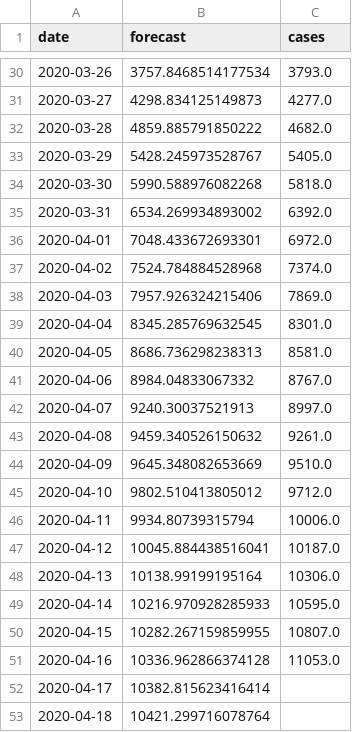
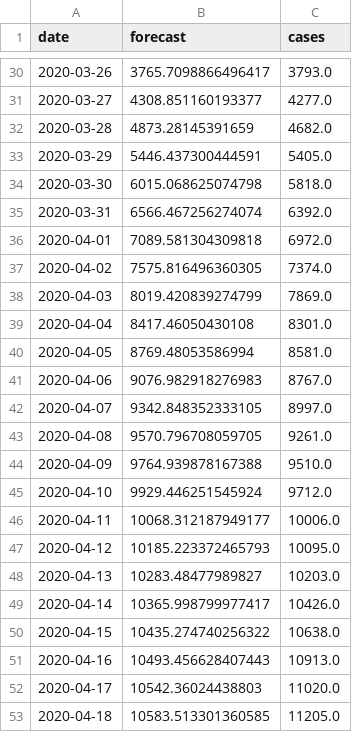
Before and after one commit to sir-spd/sir-covid-19-andalusia, a CSV file: data/generated-cases.csv, drawn as a sheet; only a part is shown, gaps mark what is left out; the diff covers the shown part only.

```diff
--- a/data/generated-cases.csv
+++ b/data/generated-cases.csv
@@ -30,24 +30,24 @@ date,forecast,cases
-2020-03-26,3757.8468514177534,3793.0
-2020-03-27,4298.834125149873,4277.0
-2020-03-28,4859.885791850222,4682.0
-2020-03-29,5428.245973528767,5405.0
-2020-03-30,5990.588976082268,5818.0
-2020-03-31,6534.269934893002,6392.0
-2020-04-01,7048.433672693301,6972.0
-2020-04-02,7524.784884528968,7374.0
-2020-04-03,7957.926324215406,7869.0
-2020-04-04,8345.285769632545,8301.0
-2020-04-05,8686.736298238313,8581.0
-2020-04-06,8984.04833067332,8767.0
-2020-04-07,9240.30037521913,8997.0
-2020-04-08,9459.340526150632,9261.0
-2020-04-09,9645.348082653669,9510.0
-2020-04-10,9802.510413805012,9712.0
-2020-04-11,9934.80739315794,10006.0
-2020-04-12,10045.884438516041,10187.0
-2020-04-13,10138.99199195164,10306.0
-2020-04-14,10216.970928285933,10595.0
-2020-04-15,10282.267159859955,10807.0
-2020-04-16,10336.962866374128,11053.0
-2020-04-17,10382.815623416414,
-2020-04-18,10421.299716078764,
+2020-03-26,3765.7098866496417,3793.0
+2020-03-27,4308.851160193377,4277.0
+2020-03-28,4873.28145391659,4682.0
+2020-03-29,5446.437300444591,5405.0
+2020-03-30,6015.068625074798,5818.0
+2020-03-31,6566.467256274074,6392.0
+2020-04-01,7089.581304309818,6972.0
+2020-04-02,7575.816496360305,7374.0
+2020-04-03,8019.420839274799,7869.0
+2020-04-04,8417.46050430108,8301.0
+2020-04-05,8769.48053586994,8581.0
+2020-04-06,9076.982918276983,8767.0
+2020-04-07,9342.848352333105,8997.0
+2020-04-08,9570.796708059705,9261.0
+2020-04-09,9764.939878167388,9510.0
+2020-04-10,9929.446251545924,9712.0
+2020-04-11,10068.312187949177,10006.0
+2020-04-12,10185.223372465793,10095.0
+2020-04-13,10283.48477989827,10203.0
+2020-04-14,10365.998799977417,10426.0
+2020-04-15,10435.274740256322,10638.0
+2020-04-16,10493.456628407443,10913.0
+2020-04-17,10542.36024438803,11020.0
+2020-04-18,10583.513301360585,11205.0
```
Also changed, not shown: 3 added rows and 86 edited cells elsewhere in this file, data/generated-sir.csv, data/generated-total.csv, 10 other files.
